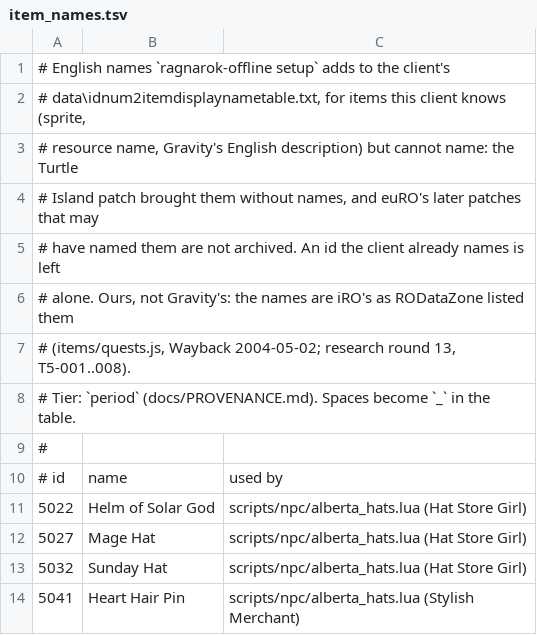
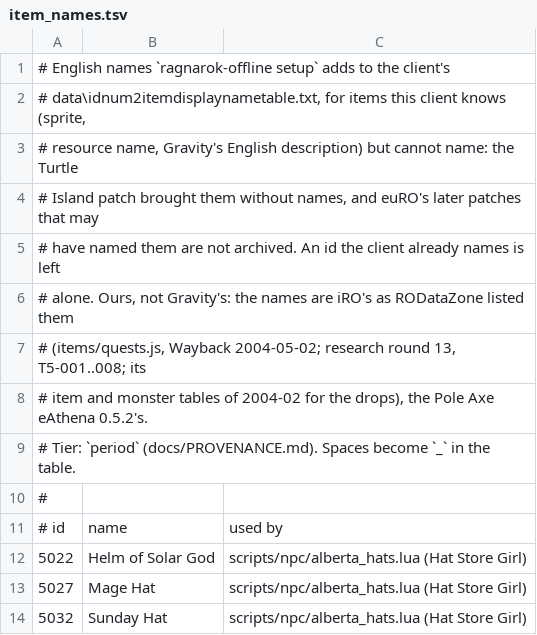
Before and after one commit to Francesco149/ragnarok-offline, a TSV file: data/client/item_names.tsv, drawn as a sheet; only a part is shown; the shorter side is filled out with more unchanged rows; the diff covers the shown part only.

```diff
--- a/data/client/item_names.tsv
+++ b/data/client/item_names.tsv
@@ -6,3 +6,4 @@
 # alone. Ours, not Gravity's: the names are iRO's as RODataZone listed them
-# (items/quests.js, Wayback 2004-05-02; research round 13, T5-001..008).
+# (items/quests.js, Wayback 2004-05-02; research round 13, T5-001..008; its
+# item and monster tables of 2004-02 for the drops), the Pole Axe eAthena 0.5.2's.
 # Tier: `period` (docs/PROVENANCE.md). Spaces become `_` in the table.
```
Also changed, not shown: 28 added rows elsewhere in this file, 4 other files.
